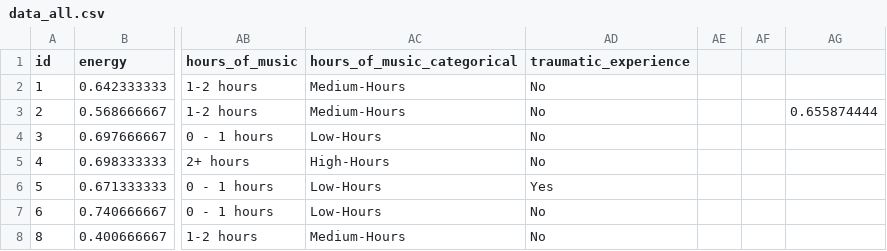
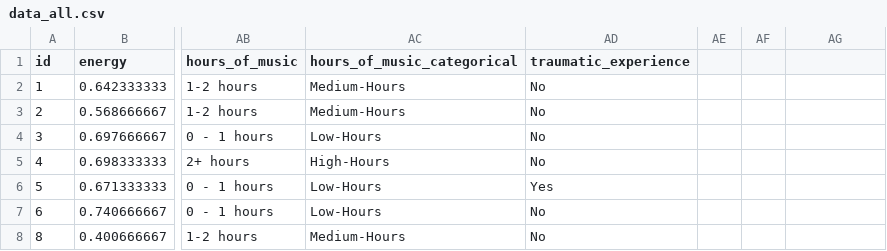
Before and after one commit to gaganchane/justgetstarted, a CSV file: data_all.csv, drawn as a sheet; only a part is shown, gaps mark what is left out; the diff names each change by its address in the sheet, - before the commit and + after, or states it on an @@ line.

```diff
--- a/data_all.csv
+++ b/data_all.csv
-AG3: 0.655874444
+AG3: (empty)
```
Also changed, not shown: 4 other files.
